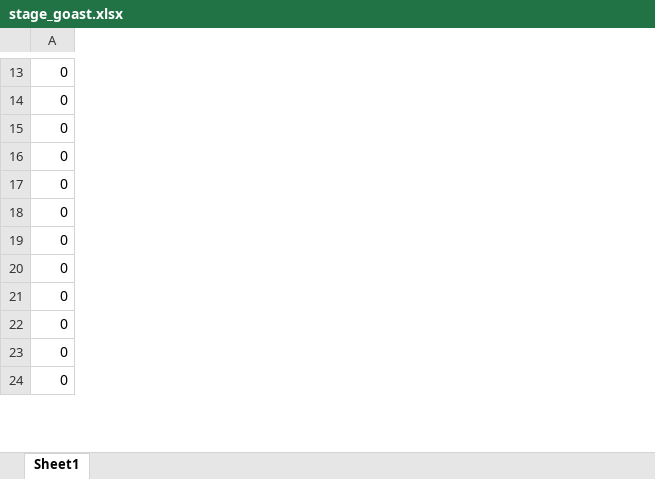
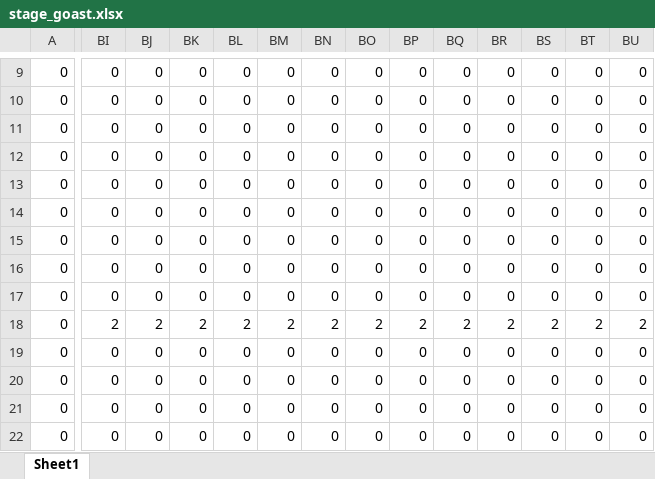
Before and after one commit to mori08/GameBattle, an Excel workbook: GameBattle/GameBattle/Asset/Data/stage_goast.xlsx, sheet Sheet1, drawn as a sheet; only a part is shown, gaps mark what is left out; values as stored, in another font and other column widths than the file's, no borders; conditional formats not drawn; removed rows and columns are numbered as before the commit, all else as after; rows hold the shown columns only; the diff covers the shown part only; the diff names each change by its address in the sheet, - before the commit and + after, or states it on an @@ line.

```diff
--- a/GameBattle/GameBattle/Asset/Data/stage_goast.xlsx (sheet Sheet1)
+++ b/GameBattle/GameBattle/Asset/Data/stage_goast.xlsx (sheet Sheet1)
+column BI, rows 9-13: all 0; rows 15-17: all 0; rows 19-21: all 0
+column BJ, rows 9-13: all 0; rows 15-17: all 0; rows 19-21: all 0
+column BK, rows 9-13: all 0; rows 15-17: all 0; rows 19-21: all 0
+column BL, rows 9-13: all 0; rows 15-17: all 0; rows 19-21: all 0
+column BM, rows 9-13: all 0; rows 15-17: all 0; rows 19-21: all 0
+column BN, rows 9-13: all 0; rows 15-17: all 0; rows 19-21: all 0
+column BO, rows 9-13: all 0; rows 15-17: all 0; rows 19-21: all 0
+column BP, rows 9-13: all 0; rows 15-17: all 0; rows 19-21: all 0
+column BQ, rows 9-13: all 0; rows 15-17: all 0; rows 19-21: all 0
+column BR, rows 9-13: all 0; rows 15-17: all 0; rows 19-21: all 0
+column BS, rows 9-13: all 0; rows 15-17: all 0; rows 19-21: all 0
+column BT, rows 9-13: all 0; rows 15-17: all 0; rows 19-21: all 0
+column BU, rows 9-13: all 0; rows 15-17: all 0; rows 19-21: all 0
+row 14: 0 | 0 | 0 | 0 | 0 | 0 | 0 | 0 | 0 | 0 | 0 | 0 | 0 | 0
-row 21: 0
+row 18: 0 | 2 | 2 | 2 | 2 | 2 | 2 | 2 | 2 | 2 | 2 | 2 | 2 | 2
@@ row 8 moved to row 22: 0 @@
```
Also changed, not shown: 16 added rows, 2 removed rows, 1 moved row, 17 added columns and 64 edited cells elsewhere in this sheet, GameBattle/GameBattle/Asset/Data/stage_boei.xlsx, GameBattle/GameBattle/Asset/Data/stage_kakure.xlsx, 29 other files.
